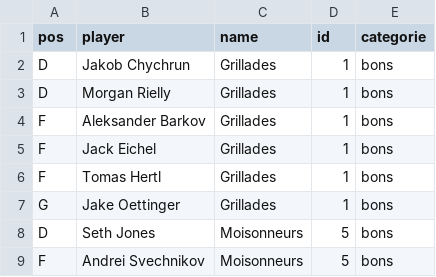
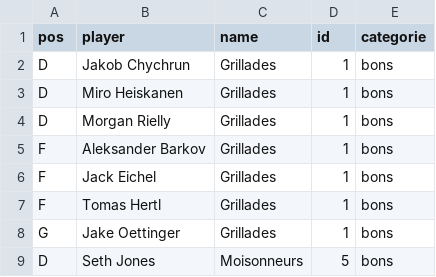
Before and after one commit to simonlabonne/scieries-lah, a CSV file: Fantrax-Team-Roster-League Against Humanity.csv, drawn as a sheet; only a part is shown; the shorter side is filled out with more unchanged rows; the diff names each change by its address in the sheet, - before the commit and + after, or states it on an @@ line.

Commit message:
Update Fantrax-Team-Roster-League Against Humanity.csv

```diff
--- a/Fantrax-Team-Roster-League Against Humanity.csv
+++ b/Fantrax-Team-Roster-League Against Humanity.csv
+row 3: D | Miro Heiskanen | Grillades | 1 | bons
```
